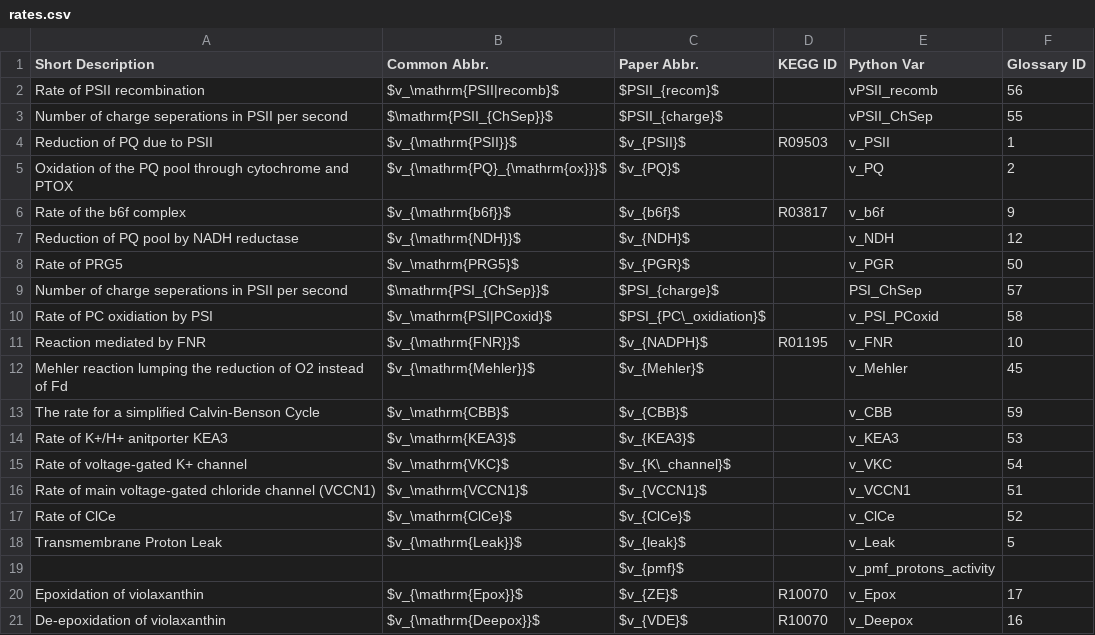
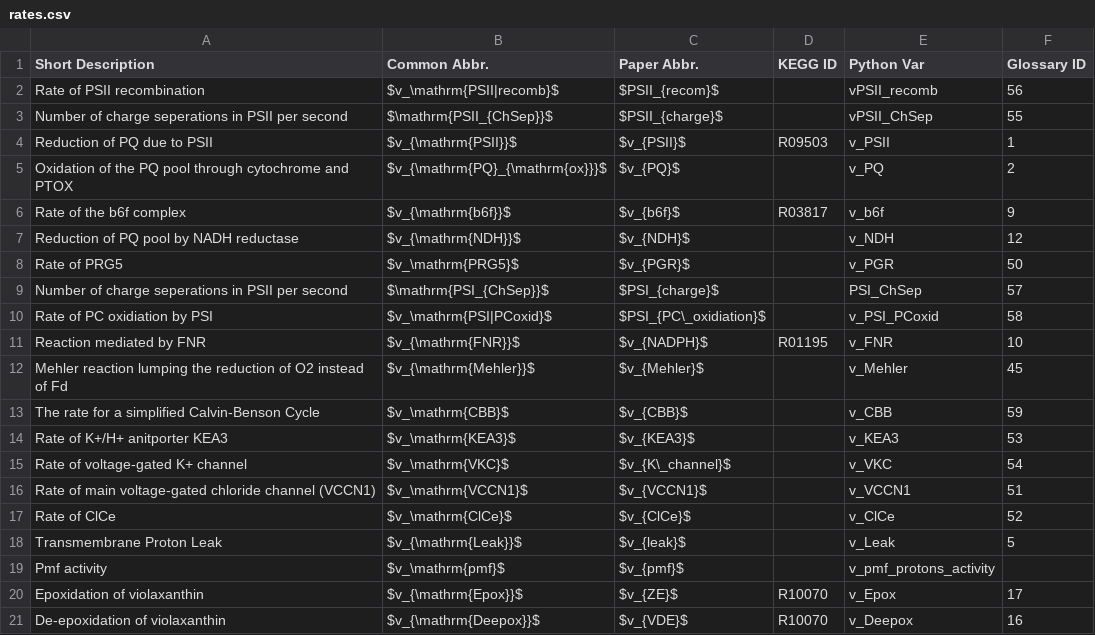
Before and after one commit to ElouenCorvest/GreenSloth, a CSV file: models/Li2021/model_info/rates.csv, drawn as a sheet.

```diff
--- a/models/Li2021/model_info/rates.csv
+++ b/models/Li2021/model_info/rates.csv
@@ -18,3 +18,3 @@ Rate of ClCe,$v_\mathrm{ClCe}$,$v_{ClCe}$,,v_ClCe,52
 Transmembrane Proton Leak,$v_{\mathrm{Leak}}$,$v_{leak}$,,v_Leak,5
-,,$v_{pmf}$,,v_pmf_protons_activity,
+Pmf activity,$v_\mathrm{pmf}$,$v_{pmf}$,,v_pmf_protons_activity,
 Epoxidation of violaxanthin,$v_{\mathrm{Epox}}$,$v_{ZE}$,R10070,v_Epox,17
```
Also changed, not shown: models/Li2021/model_info/params.csv, 3 other files.
